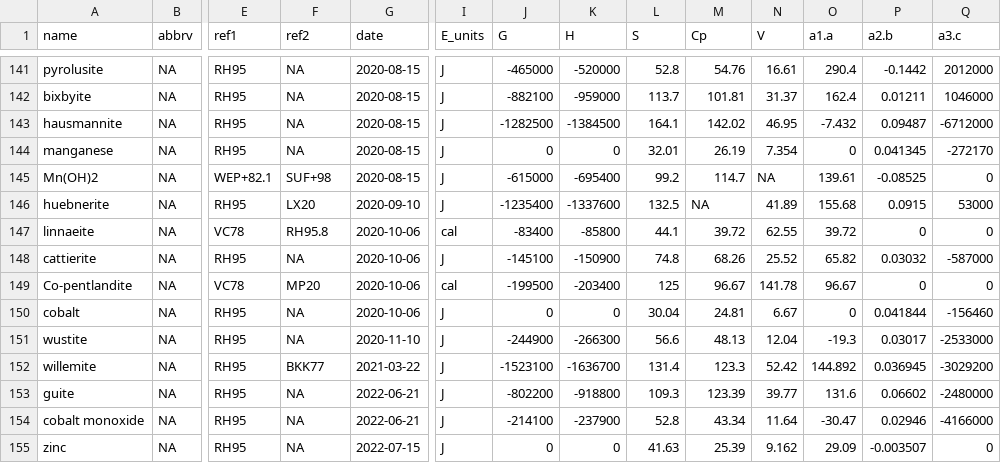
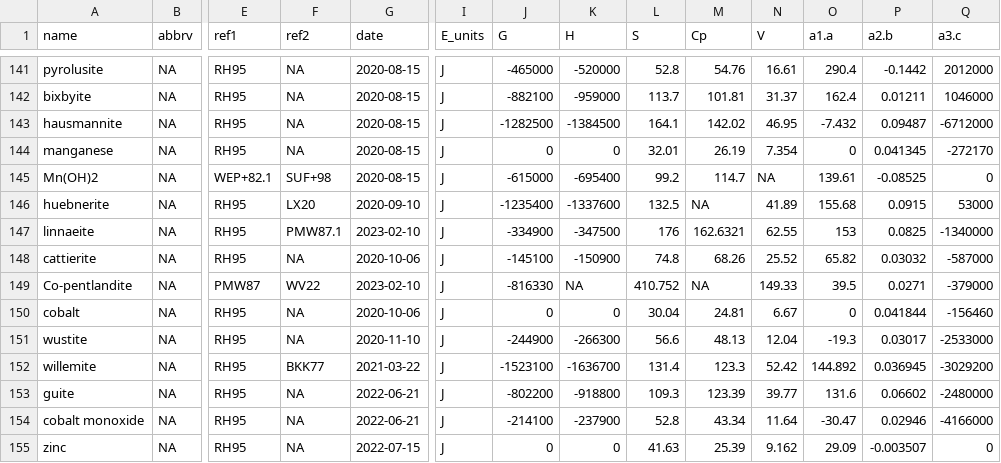
Before and after one commit to jedick/CHNOSZ, a CSV file: inst/extdata/OBIGT/inorganic_cr.csv, drawn as a sheet; only a part is shown, gaps mark what is left out; the diff names each change by its address in the sheet, - before the commit and + after, or states it on an @@ line.

Commit message:
OBIGT/inorganic_cr.csv: Update linnaeite and Co-pentlandite
git-svn-id: svn://scm.r-forge.r-project.org/svnroot/chnosz/pkg/CHNOSZ@764 edb9625f-4e0d-4859-8d74-9fd3b1da38cb

```diff
--- a/inst/extdata/OBIGT/inorganic_cr.csv
+++ b/inst/extdata/OBIGT/inorganic_cr.csv
-E147 (ref1): VC78
+E147 (ref1): RH95
-F147 (ref2): RH95.8
+F147 (ref2): PMW87.1
-G147 (date): 2020-10-06
+G147 (date): 2023-02-10
-I147 (E_units): cal
+I147 (E_units): J
-J147 (G): -83400
+J147 (G): -334900
-K147 (H): -85800
+K147 (H): -347500
-L147 (S): 44.1
+L147 (S): 176
-M147 (Cp): 39.72
+M147 (Cp): 162.6321
-O147 (a1.a): 39.72
+O147 (a1.a): 153
-P147 (a2.b): 0
+P147 (a2.b): 0.0825
-Q147 (a3.c): 0
+Q147 (a3.c): -1340000
-E149 (ref1): VC78
+E149 (ref1): PMW87
-F149 (ref2): MP20
+F149 (ref2): WV22
-G149 (date): 2020-10-06
+G149 (date): 2023-02-10
-I149 (E_units): cal
+I149 (E_units): J
-J149 (G): -199500
+J149 (G): -816330
-K149 (H): -203400
+K149 (H): NA
-L149 (S): 125
+L149 (S): 410.752
-M149 (Cp): 96.67
+M149 (Cp): NA
-N149 (V): 141.78
+N149 (V): 149.33
-O149 (a1.a): 96.67
+O149 (a1.a): 39.5
-P149 (a2.b): 0
+P149 (a2.b): 0.0271
-Q149 (a3.c): 0
+Q149 (a3.c): -379000
```
Also changed, not shown: inst/extdata/OBIGT/refs.csv, 4 other files.
